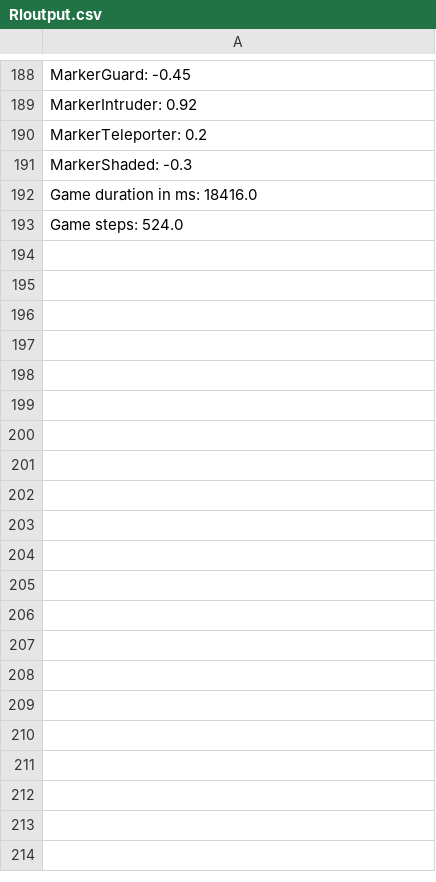
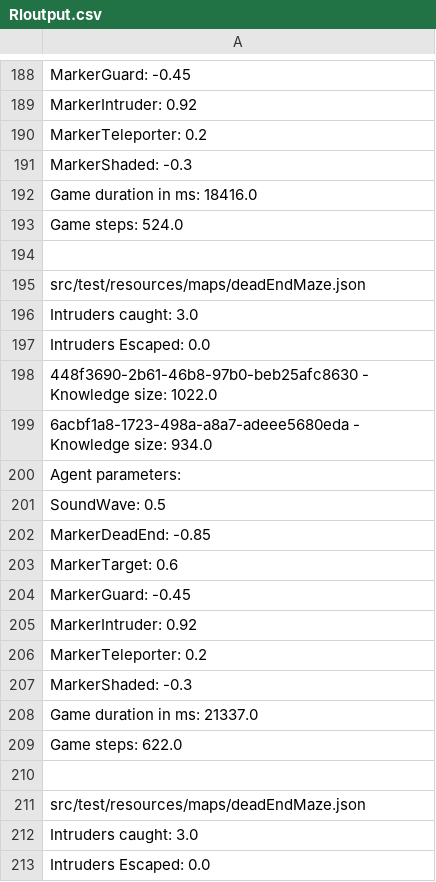
Before and after one commit to nscharrenberg/Multi-agent-Surveillance, a CSV file: src/main/java/com/nscharrenberg/um/multiagentsurveillance/agents/ReinforcementLearningAgent/Rloutput.csv, drawn as a sheet; only a part is shown, gaps mark what is left out; the diff covers the shown part only; the diff names each change by its address in the sheet, - before the commit and + after, or states it on an @@ line.

```diff
--- a/src/main/java/com/nscharrenberg/um/multiagentsurveillance/agents/ReinforcementLearningAgent/Rloutput.csv
+++ b/src/main/java/com/nscharrenberg/um/multiagentsurveillance/agents/ReinforcementLearningAgent/Rloutput.csv
+row 194: (empty)
+row 195: src/test/resources/maps/deadEndMaze.json
+row 196: Intruders caught: 3.0
+row 197: Intruders Escaped: 0.0
+row 198: 448f3690-2b61-46b8-97b0-beb25afc8630 - Knowledge size: 1022.0
+row 199: 6acbf1a8-1723-498a-a8a7-adeee5680eda - Knowledge size: 934.0
+row 200: Agent parameters:
+row 201: SoundWave: 0.5
+row 202: MarkerDeadEnd: -0.85
+row 203: MarkerTarget: 0.6
+row 204: MarkerGuard: -0.45
+row 205: MarkerIntruder: 0.92
+row 206: MarkerTeleporter: 0.2
+row 207: MarkerShaded: -0.3
+row 208: Game duration in ms: 21337.0
+row 209: Game steps: 622.0
+row 210: (empty)
+row 211: src/test/resources/maps/deadEndMaze.json
+row 212: Intruders caught: 3.0
+row 213: Intruders Escaped: 0.0
```
Also changed, not shown: 60 added rows elsewhere in this file, 5 other files.
